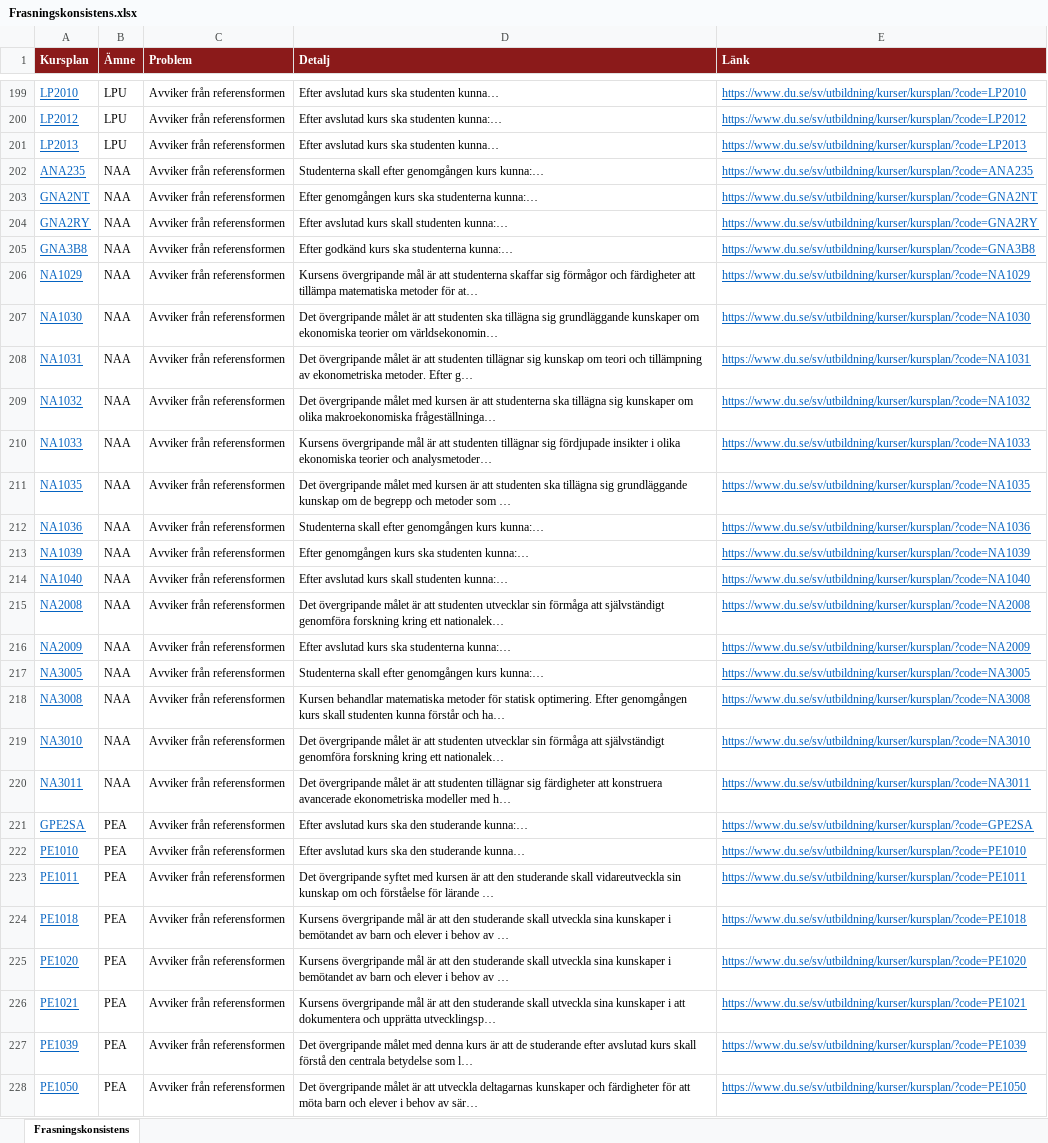
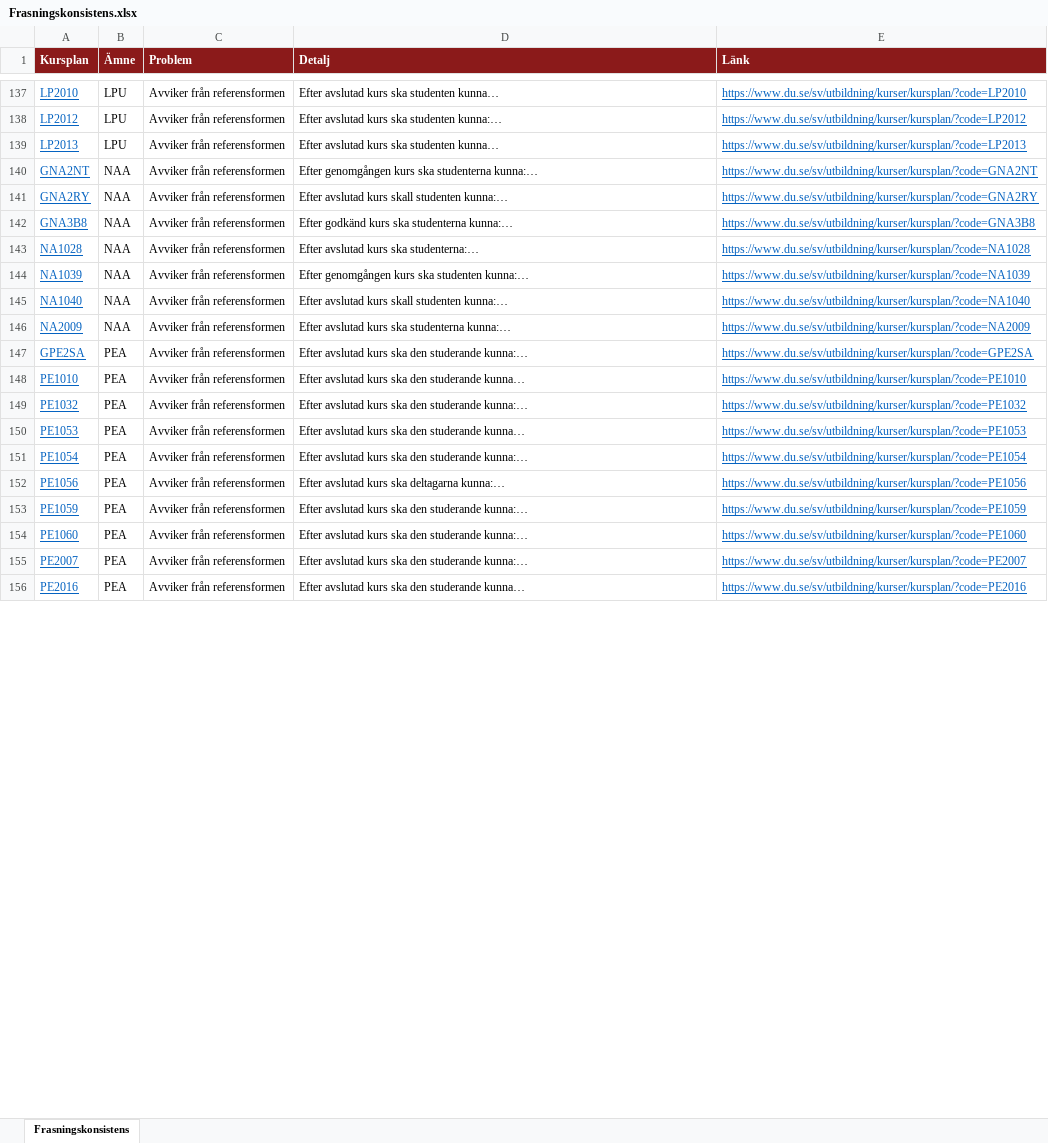
Before and after one commit to charlie-lindgren/dalarna-university, an Excel workbook: vault-dalarna-university/03 IKS/Analys/Frasningskonsistens.xlsx, sheet Frasningskonsistens, drawn as a sheet; only a part is shown, gaps mark what is left out; the shorter side is filled out with more unchanged rows; values as stored, in another font and other column widths than the file's, no borders; removed rows and columns are numbered as before the commit, all else as after; the diff covers the shown part only; the diff names each change by its address in the sheet, - before the commit and + after, or states it on an @@ line.

```diff
--- a/vault-dalarna-university/03 IKS/Analys/Frasningskonsistens.xlsx (sheet Frasningskonsistens)
+++ b/vault-dalarna-university/03 IKS/Analys/Frasningskonsistens.xlsx (sheet Frasningskonsistens)
-row 202: ANA235 | NAA | Avviker från referensformen | Studenterna skall efter genomgången kurs kunna:… | https://www.du.se/sv/utbildning/kurser/kursplan/?code=ANA235
-row 206: NA1029 | NAA | Avviker från referensformen | Kursens övergripande mål är att studenterna skaffar sig förmågor och färdigheter att tillämpa matematiska metoder för at… | https://www.du.se/sv/utbildning/kurser/kursplan/?code=NA1029
-row 207: NA1030 | NAA | Avviker från referensformen | Det övergripande målet är att studenten ska tillägna sig grundläggande kunskaper om ekonomiska teorier om världsekonomin… | https://www.du.se/sv/utbildning/kurser/kursplan/?code=NA1030
-row 208: NA1031 | NAA | Avviker från referensformen | Det övergripande målet är att studenten tillägnar sig kunskap om teori och tillämpning av ekonometriska metoder. Efter g… | https://www.du.se/sv/utbildning/kurser/kursplan/?code=NA1031
-A143 (Kursplan): NA1032
+A143 (Kursplan): NA1028
-D143 (Detalj): Det övergripande målet med kursen är att studenterna ska tillägna sig kunskaper om olika makroekonomiska frågeställninga…
+D143 (Detalj): Efter avslutad kurs ska studenterna:…
-E143 (Länk): https://www.du.se/sv/utbildning/kurser/kursplan/?code=NA1032
+E143 (Länk): https://www.du.se/sv/utbildning/kurser/kursplan/?code=NA1028
-row 210: NA1033 | NAA | Avviker från referensformen | Kursens övergripande mål är att studenten tillägnar sig fördjupade insikter i olika ekonomiska teorier och analysmetoder… | https://www.du.se/sv/utbildning/kurser/kursplan/?code=NA1033
-row 211: NA1035 | NAA | Avviker från referensformen | Det övergripande målet med kursen är att studenten ska tillägna sig grundläggande kunskap om de begrepp och metoder som … | https://www.du.se/sv/utbildning/kurser/kursplan/?code=NA1035
-row 212: NA1036 | NAA | Avviker från referensformen | Studenterna skall efter genomgången kurs kunna:… | https://www.du.se/sv/utbildning/kurser/kursplan/?code=NA1036
-row 215: NA2008 | NAA | Avviker från referensformen | Det övergripande målet är att studenten utvecklar sin förmåga att självständigt genomföra forskning kring ett nationalek… | https://www.du.se/sv/utbildning/kurser/kursplan/?code=NA2008
-row 217: NA3005 | NAA | Avviker från referensformen | Studenterna skall efter genomgången kurs kunna:… | https://www.du.se/sv/utbildning/kurser/kursplan/?code=NA3005
-row 218: NA3008 | NAA | Avviker från referensformen | Kursen behandlar matematiska metoder för statisk optimering. Efter genomgången kurs skall studenten kunna förstår och ha… | https://www.du.se/sv/utbildning/kurser/kursplan/?code=NA3008
-row 219: NA3010 | NAA | Avviker från referensformen | Det övergripande målet är att studenten utvecklar sin förmåga att självständigt genomföra forskning kring ett nationalek… | https://www.du.se/sv/utbildning/kurser/kursplan/?code=NA3010
-row 220: NA3011 | NAA | Avviker från referensformen | Det övergripande målet är att studenten tillägnar sig färdigheter att konstruera avancerade ekonometriska modeller med h… | https://www.du.se/sv/utbildning/kurser/kursplan/?code=NA3011
-row 223: PE1011 | PEA | Avviker från referensformen | Det övergripande syftet med kursen är att den studerande skall vidareutveckla sin kunskap om och förståelse för lärande … | https://www.du.se/sv/utbildning/kurser/kursplan/?code=PE1011
-row 224: PE1018 | PEA | Avviker från referensformen | Kursens övergripande mål är att den studerande skall utveckla sina kunskaper i bemötandet av barn och elever i behov av … | https://www.du.se/sv/utbildning/kurser/kursplan/?code=PE1018
-A149 (Kursplan): PE1020
+A149 (Kursplan): PE1032
-D149 (Detalj): Kursens övergripande mål är att den studerande skall utveckla sina kunskaper i bemötandet av barn och elever i behov av …
+D149 (Detalj): Efter avslutad kurs ska den studerande kunna:…
-E149 (Länk): https://www.du.se/sv/utbildning/kurser/kursplan/?code=PE1020
+E149 (Länk): https://www.du.se/sv/utbildning/kurser/kursplan/?code=PE1032
-row 226: PE1021 | PEA | Avviker från referensformen | Kursens övergripande mål är att den studerande skall utveckla sina kunskaper i att dokumentera och upprätta utvecklingsp… | https://www.du.se/sv/utbildning/kurser/kursplan/?code=PE1021
-row 227: PE1039 | PEA | Avviker från referensformen | Det övergripande målet med denna kurs är att de studerande efter avslutad kurs skall förstå den centrala betydelse som l… | https://www.du.se/sv/utbildning/kurser/kursplan/?code=PE1039
-row 228: PE1050 | PEA | Avviker från referensformen | Det övergripande målet är att utveckla deltagarnas kunskaper och färdigheter för att möta barn och elever i behov av sär… | https://www.du.se/sv/utbildning/kurser/kursplan/?code=PE1050
```
Also changed, not shown: 15 added rows, 156 removed rows and 66 edited cells elsewhere in this sheet, vault-dalarna-university/01 IIT/Analys/Frasningskonsistens.xlsx, vault-dalarna-university/02 IHV/Analys/Frasningskonsistens.xlsx, 45 other files.
